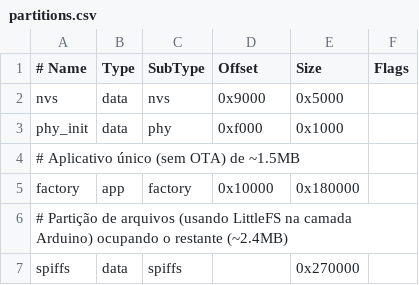
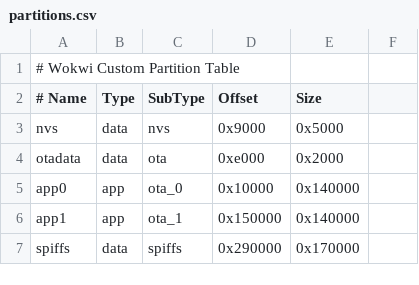
Before and after one commit to Fiap-Team-1tiaor-2024/cardio-ai, a CSV file: src/fase3/partitions.csv, drawn as a sheet; removed rows and columns are numbered as before the commit, all else as after; the diff names each change by its address in the sheet, - before the commit and + after, or states it on an @@ line.

```diff
--- a/src/fase3/partitions.csv
+++ b/src/fase3/partitions.csv
+row 1: # Wokwi Custom Partition Table
-F2: Flags
+F2: (empty)
-row 3: phy_init | data | phy | 0xf000 | 0x1000
-row 4: # Aplicativo único (sem OTA) de ~1.5MB
+row 4: otadata | data | ota | 0xe000 | 0x2000
-A5 (# Name): factory
+A5 (# Name): app0
-C5 (SubType): factory
+C5 (SubType): ota_0
-E5 (Size): 0x180000
+E5 (Size): 0x140000
-row 6: # Partição de arquivos (usando LittleFS na camada Arduino) ocupando o restante (~2.4MB)
+row 6: app1 | app | ota_1 | 0x150000 | 0x140000
-D7 (Offset): (empty)
+D7 (Offset): 0x290000
-E7 (Size): 0x270000
+E7 (Size): 0x170000
```
Also changed, not shown: 7 other files.
